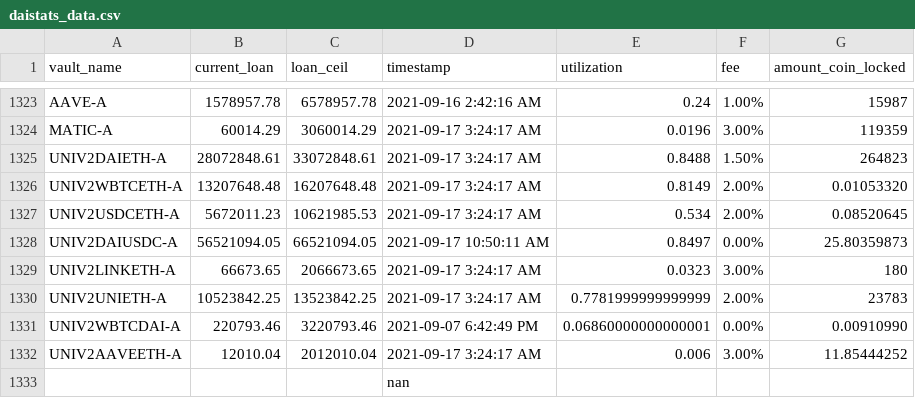
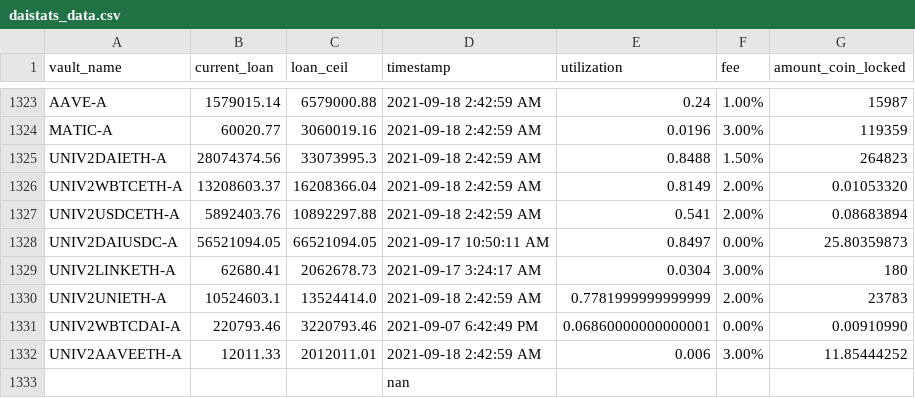
Before and after one commit to geniusnhu/daistats, a CSV file: daistats_data.csv, drawn as a sheet; only a part is shown, gaps mark what is left out; removed rows and columns are numbered as before the commit, all else as after; the diff covers the shown part only; the diff names each change by its address in the sheet, - before the commit and + after, or states it on an @@ line.

```diff
--- a/daistats_data.csv
+++ b/daistats_data.csv
-B1323 (current_loan): 1578957.78
+B1323 (current_loan): 1579015.14
-C1323 (loan_ceil): 6578957.78
+C1323 (loan_ceil): 6579000.88
-D1323 (timestamp): 2021-09-16 2:42:16 AM
+D1323 (timestamp): 2021-09-18 2:42:59 AM
-B1324 (current_loan): 60014.29
+B1324 (current_loan): 60020.77
-C1324 (loan_ceil): 3060014.29
+C1324 (loan_ceil): 3060019.16
-D1324:D1326 (timestamp): 2021-09-17 3:24:17 AM
+D1324:D1326 (timestamp): 2021-09-18 2:42:59 AM
-B1325 (current_loan): 28072848.61
+B1325 (current_loan): 28074374.56
-C1325 (loan_ceil): 33072848.61
+C1325 (loan_ceil): 33073995.3
-B1326 (current_loan): 13207648.48
+B1326 (current_loan): 13208603.37
-C1326 (loan_ceil): 16207648.48
+C1326 (loan_ceil): 16208366.04
-row 1327: UNIV2USDCETH-A | 5672011.23 | 10621985.53 | 2021-09-17 3:24:17 AM | 0.534 | 2.00% | 0.08520645
+row 1327: UNIV2USDCETH-A | 5892403.76 | 10892297.88 | 2021-09-18 2:42:59 AM | 0.541 | 2.00% | 0.08683894
-B1329 (current_loan): 66673.65
+B1329 (current_loan): 62680.41
-C1329 (loan_ceil): 2066673.65
+C1329 (loan_ceil): 2062678.73
-E1329 (utilization): 0.0323
+E1329 (utilization): 0.0304
-B1330 (current_loan): 10523842.25
+B1330 (current_loan): 10524603.1
-C1330 (loan_ceil): 13523842.25
+C1330 (loan_ceil): 13524414.0
-D1330 (timestamp): 2021-09-17 3:24:17 AM
+D1330 (timestamp): 2021-09-18 2:42:59 AM
-B1332 (current_loan): 12010.04
+B1332 (current_loan): 12011.33
-C1332 (loan_ceil): 2012010.04
+C1332 (loan_ceil): 2012011.01
-D1332 (timestamp): 2021-09-17 3:24:17 AM
+D1332 (timestamp): 2021-09-18 2:42:59 AM
```
Also changed, not shown: 10 added rows, 10 removed rows and 10 edited cells elsewhere in this file, BTC_price.csv.
